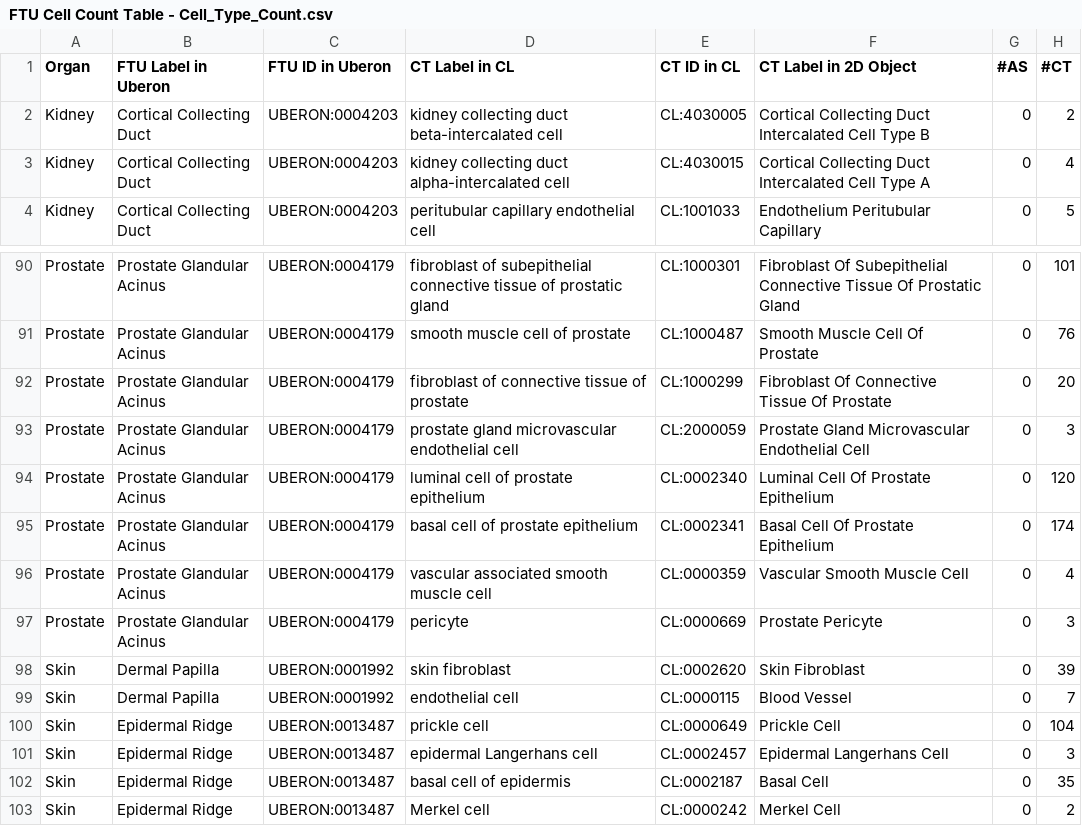
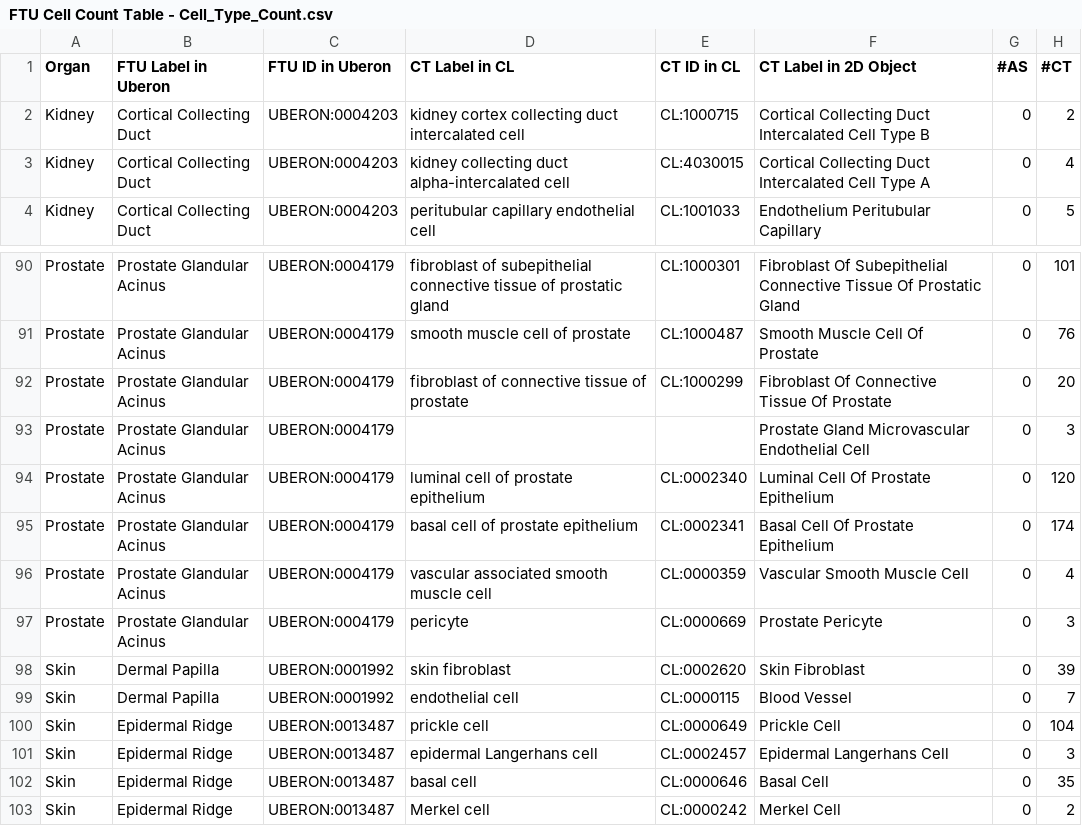
Before and after one commit to cns-iu/hra-ftu-explorer-supporting-information, a CSV file: ref_data/FTU Cell Count Table - Cell_Type_Count.csv, drawn as a sheet; only a part is shown, gaps mark what is left out; the diff covers the shown part only.

```diff
--- a/ref_data/FTU Cell Count Table - Cell_Type_Count.csv
+++ b/ref_data/FTU Cell Count Table - Cell_Type_Count.csv
@@ -1,3 +1,3 @@
 Organ,FTU Label in Uberon,FTU ID in Uberon,CT Label in CL,CT ID in CL,CT Label in 2D Object,#AS,#CT
-Kidney,Cortical Collecting Duct,UBERON:0004203,kidney collecting duct beta-intercalated cell,CL:4030005,Cortical Collecting Duct Intercalated Cell Type B,0,2
+Kidney,Cortical Collecting Duct,UBERON:0004203,kidney cortex collecting duct intercalated cell,CL:1000715,Cortical Collecting Duct Intercalated Cell Type B,0,2
 Kidney,Cortical Collecting Duct,UBERON:0004203,kidney collecting duct alpha-intercalated cell,CL:4030015,Cortical Collecting Duct Intercalated Cell Type A,0,4
@@ -92,3 +92,3 @@ Prostate,Prostate Glandular Acinus,UBERON:0004179,smooth muscle cell of prostate
 Prostate,Prostate Glandular Acinus,UBERON:0004179,fibroblast of connective tissue of prostate,CL:1000299,Fibroblast Of Connective Tissue Of Prostate,0,20
-Prostate,Prostate Glandular Acinus,UBERON:0004179,prostate gland microvascular endothelial cell,CL:2000059,Prostate Gland Microvascular Endothelial Cell,0,3
+Prostate,Prostate Glandular Acinus,UBERON:0004179,,,Prostate Gland Microvascular Endothelial Cell,0,3
 Prostate,Prostate Glandular Acinus,UBERON:0004179,luminal cell of prostate epithelium,CL:0002340,Luminal Cell Of Prostate Epithelium,0,120
@@ -101,3 +101,3 @@ Skin,Epidermal Ridge,UBERON:0013487,prickle cell,CL:0000649,Prickle Cell,0,104
 Skin,Epidermal Ridge,UBERON:0013487,epidermal Langerhans cell,CL:0002457,Epidermal Langerhans Cell,0,3
-Skin,Epidermal Ridge,UBERON:0013487,basal cell of epidermis,CL:0002187,Basal Cell,0,35
+Skin,Epidermal Ridge,UBERON:0013487,basal cell,CL:0000646,Basal Cell,0,35
 Skin,Epidermal Ridge,UBERON:0013487,Merkel cell,CL:0000242,Merkel Cell,0,2
```
Also changed, not shown: 19 edited cells elsewhere in this file, output/FTU-CT-AnnTool-level-info.csv.
